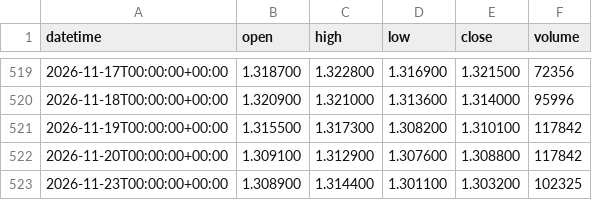
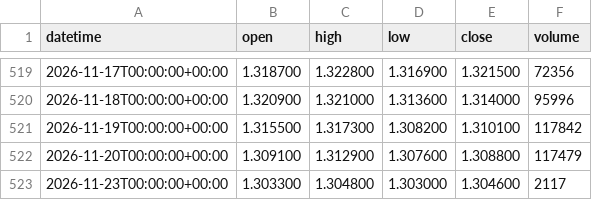
Before and after one commit to DTRIL7/jarvis-data, a CSV file: data/1d/6B.csv, drawn as a sheet; only a part is shown, gaps mark what is left out.

```diff
--- a/data/1d/6B.csv
+++ b/data/1d/6B.csv
@@ -521,3 +521,3 @@ datetime,open,high,low,close,volume
 2026-11-19T00:00:00+00:00,1.315500,1.317300,1.308200,1.310100,117842
-2026-11-20T00:00:00+00:00,1.309100,1.312900,1.307600,1.308800,117842
-2026-11-23T00:00:00+00:00,1.308900,1.314400,1.301100,1.303200,102325
+2026-11-20T00:00:00+00:00,1.309100,1.312900,1.307600,1.308800,117479
+2026-11-23T00:00:00+00:00,1.303300,1.304800,1.303000,1.304600,2117
```
Also changed, not shown: data/1d/EURUSD.csv, data/1d/GBPUSD.csv, 38 other files.
